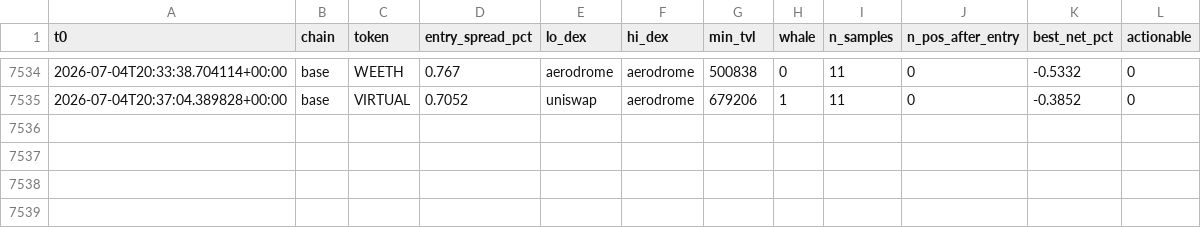
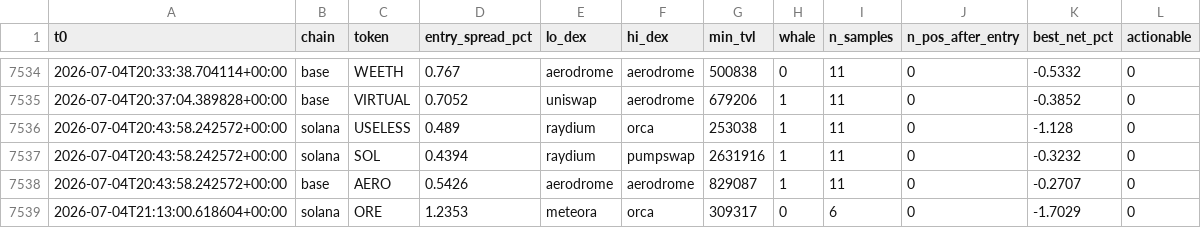
Before and after one commit to bagstreet/test, a CSV file: state/paper_exec_log.csv, drawn as a sheet; only a part is shown, gaps mark what is left out; the diff names each change by its address in the sheet, - before the commit and + after, or states it on an @@ line.

```diff
--- a/state/paper_exec_log.csv
+++ b/state/paper_exec_log.csv
+row 7536: 2026-07-04T20:43:58.242572+00:00 | solana | USELESS | 0.489 | raydium | orca | 253038 | 1 | 11 | 0 | -1.128 | 0
+row 7537: 2026-07-04T20:43:58.242572+00:00 | solana | SOL | 0.4394 | raydium | pumpswap | 2631916 | 1 | 11 | 0 | -0.3232 | 0
+row 7538: 2026-07-04T20:43:58.242572+00:00 | base | AERO | 0.5426 | aerodrome | aerodrome | 829087 | 1 | 11 | 0 | -0.2707 | 0
+row 7539: 2026-07-04T21:13:00.618604+00:00 | solana | ORE | 1.2353 | meteora | orca | 309317 | 0 | 6 | 0 | -1.7029 | 0
```
Also changed, not shown: 4 other files.
